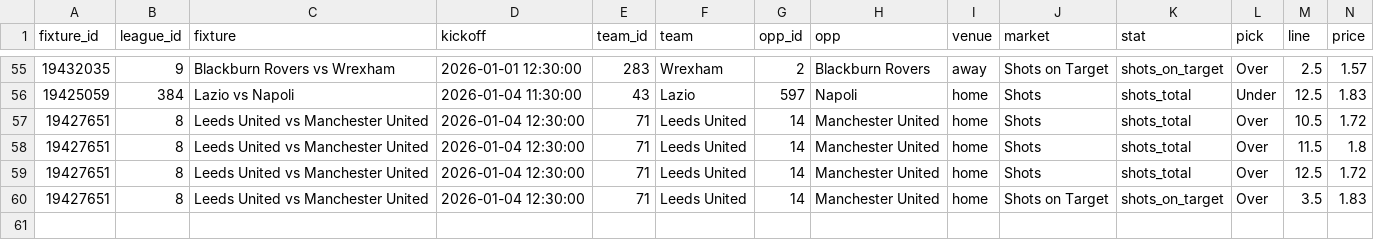
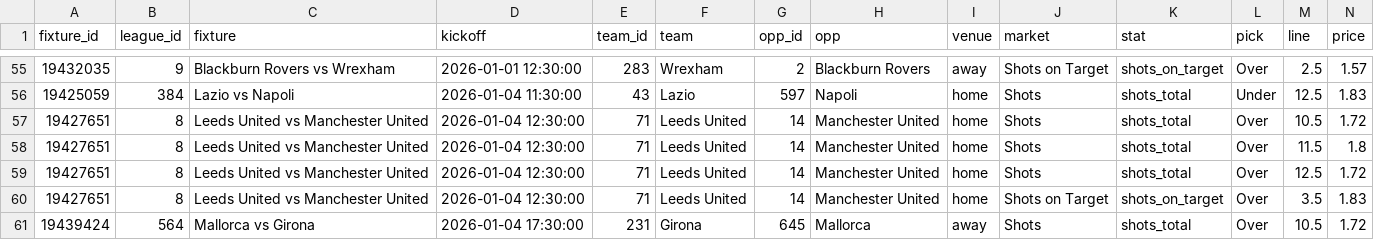
Before and after one commit to jackdoak17-cyber/Betting, a CSV file: data/value_bets/sheets/team_shots_sot_v4_bets.csv, drawn as a sheet; only a part is shown, gaps mark what is left out; rows hold the shown columns only; the diff names each change by its address in the sheet, - before the commit and + after, or states it on an @@ line.

```diff
--- a/data/value_bets/sheets/team_shots_sot_v4_bets.csv
+++ b/data/value_bets/sheets/team_shots_sot_v4_bets.csv
+row 61: 19439424 | 564 | Mallorca vs Girona | 2026-01-04 17:30:00 | 231 | Girona | 645 | Mallorca | away | Shots | shots_total | Over | 10.5 | 1.72
```
Also changed, not shown: 3 other files.
